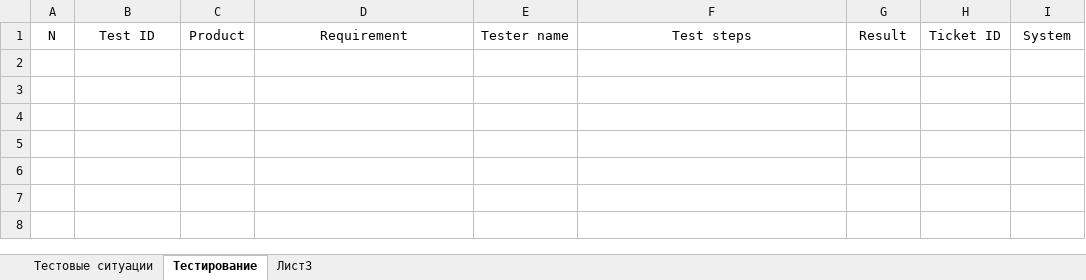
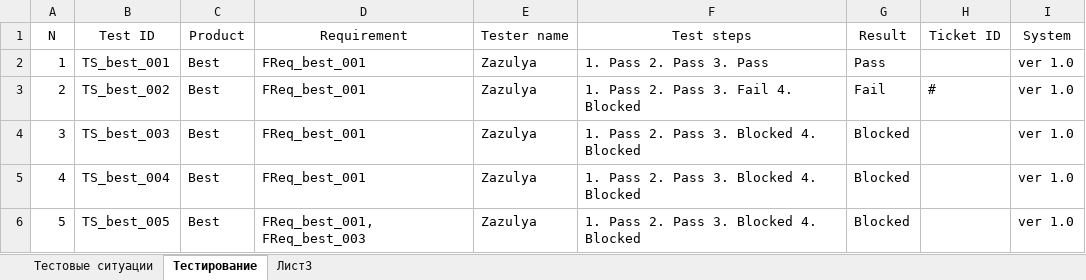
Before and after one commit to los-romka/collective_development, an Excel workbook: Docs/Testing (TES)/Test_Cases/TS_Best.xlsx, sheet Тестирование, drawn as a sheet; values as stored, in another font and other column widths than the file's, no borders; table styles not drawn; the diff names each change by its address in the sheet, - before the commit and + after, or states it on an @@ line.

Commit message:
#149

```diff
--- a/Docs/Testing (TES)/Test_Cases/TS_Best.xlsx (sheet Тестирование)
+++ b/Docs/Testing (TES)/Test_Cases/TS_Best.xlsx (sheet Тестирование)
+row 2: 1 | TS_best_001 | Best | FReq_best_001 | Zazulya | 1. Pass 2. Pass 3. Pass | Pass |  | ver 1.0
+row 3: 2 | TS_best_002 | Best | FReq_best_001 | Zazulya | 1. Pass 2. Pass 3. Fail 4. Blocked | Fail | # | ver 1.0
+row 4: 3 | TS_best_003 | Best | FReq_best_001 | Zazulya | 1. Pass 2. Pass 3. Blocked 4. Blocked | Blocked |  | ver 1.0
+row 5: 4 | TS_best_004 | Best | FReq_best_001 | Zazulya | 1. Pass 2. Pass 3. Blocked 4. Blocked | Blocked |  | ver 1.0
+row 6: 5 | TS_best_005 | Best | FReq_best_001, FReq_best_003 | Zazulya | 1. Pass 2. Pass 3. Blocked 4. Blocked | Blocked |  | ver 1.0
```
Also changed, not shown: sheet Тестовые ситуации.
